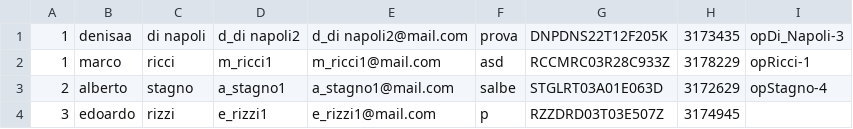
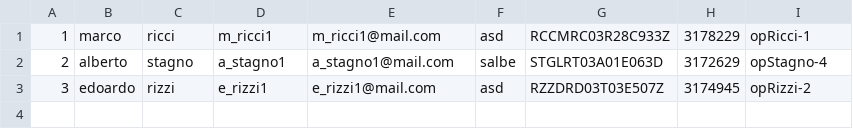
Before and after one commit to MarcoRicci03/climate_monitoring_gruppo9, a CSV file: climate_monitoring/dati/utenti.csv, drawn as a sheet.

```diff
--- a/climate_monitoring/dati/utenti.csv
+++ b/climate_monitoring/dati/utenti.csv
@@ -1,4 +1,3 @@
-1;denisaa;di napoli;d_di napoli2;d_di napoli2@mail.com;prova;DNPDNS22T12F205K;3173435;opDi_Napoli-3
 1;marco;ricci;m_ricci1;m_ricci1@mail.com;asd;RCCMRC03R28C933Z;3178229;opRicci-1
 2;alberto;stagno;a_stagno1;a_stagno1@mail.com;salbe;STGLRT03A01E063D;3172629;opStagno-4
-3;edoardo;rizzi;e_rizzi1;e_rizzi1@mail.com;p;RZZDRD03T03E507Z;3174945
+3;edoardo;rizzi;e_rizzi1;e_rizzi1@mail.com;asd;RZZDRD03T03E507Z;3174945;opRizzi-2
```
Also changed, not shown: climate_monitoring/dati/previsioni.csv, 5 other files.
